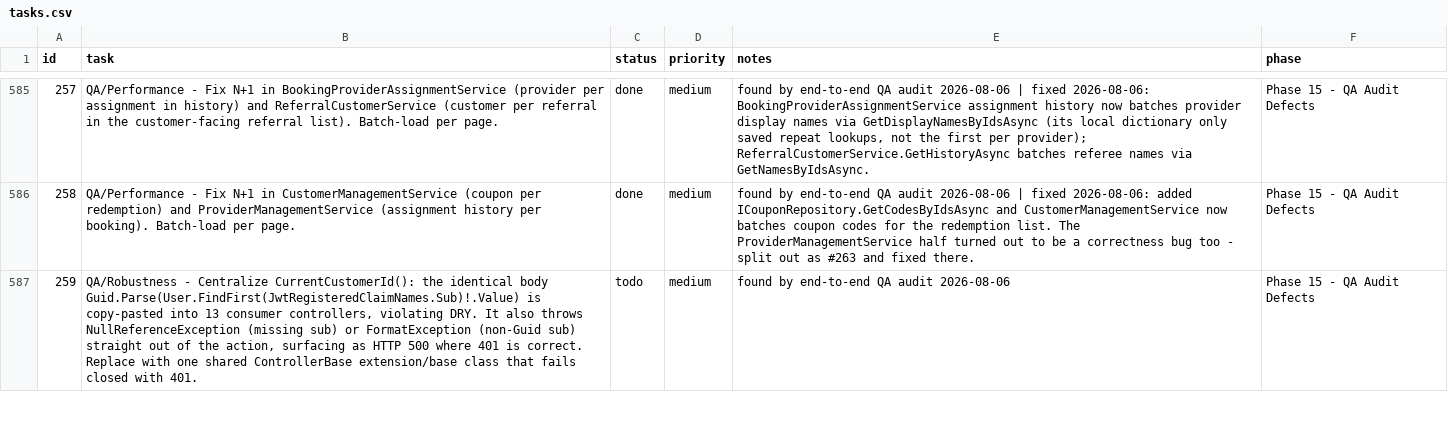
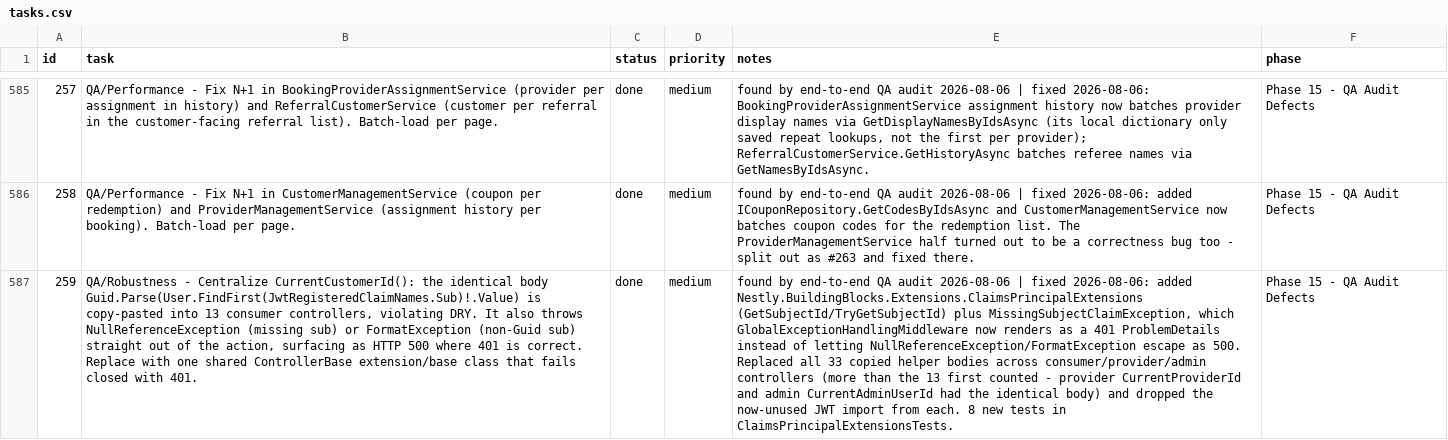
Before and after one commit to SantoshGitlab/nestly, a CSV file: tasks.csv, drawn as a sheet; only a part is shown, gaps mark what is left out; the diff covers the shown part only; the diff names each change by its address in the sheet, - before the commit and + after, or states it on an @@ line.

```diff
--- a/tasks.csv
+++ b/tasks.csv
-C587 (status): todo
+C587 (status): done
-E587 (notes): …audit 2026-08-06
+E587 (notes): …audit 2026-08-06 | fixed 2026-08-06: added Nestly.BuildingBlocks.Extensions.ClaimsPrincipalExtensions (GetSubjectId/TryGetSubjectId) plus MissingSubjectClaimException, which GlobalExceptionHandlingMiddleware now renders as a 401 ProblemDetails instead of letting NullReferenceException/FormatException escape as 500. Replaced all 33 copied helper bodies across consumer/provider/admin controllers (more than the 13 first counted - provider CurrentProviderId and admin CurrentAdminUserId had the identical body) and dropped the now-unused JWT import from each. 8 new tests in ClaimsPrincipalExtensionsTests.
```
Also changed, not shown: 2 edited cells elsewhere in this file, 40 other files.
